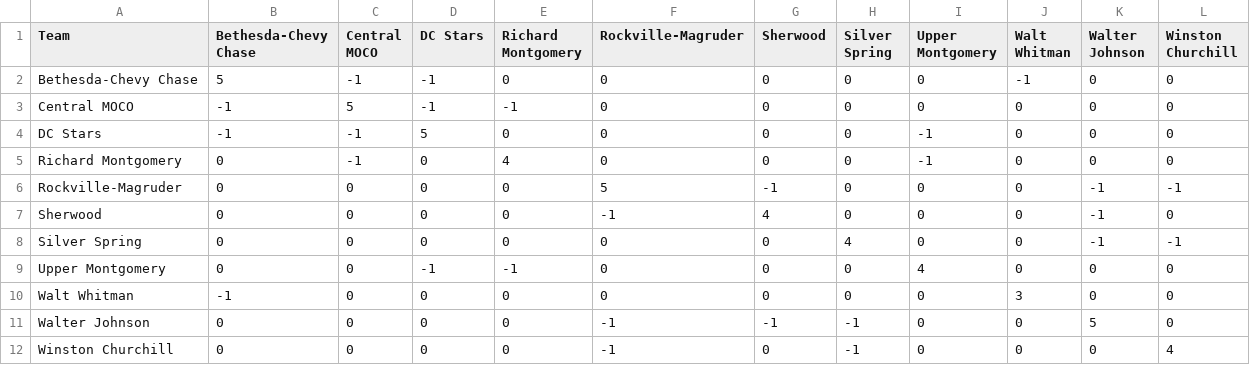
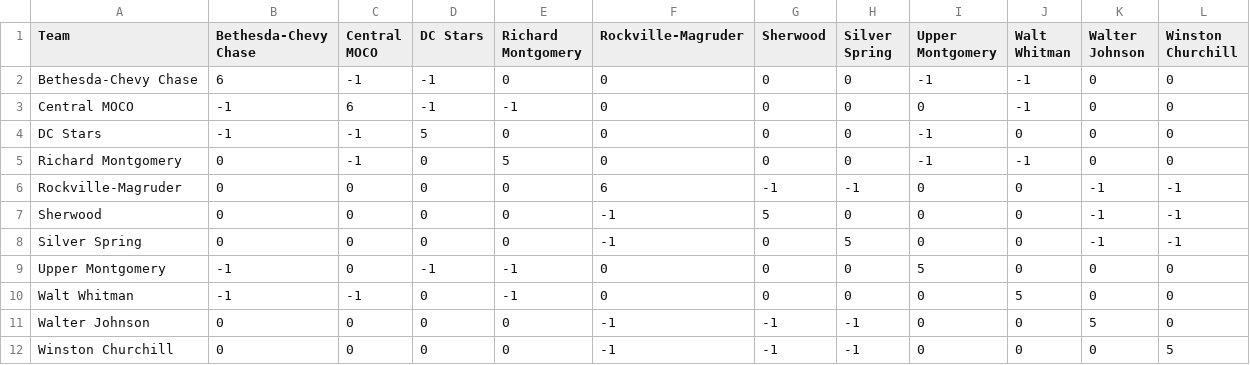
Before and after one commit to MHC-Ranking/mhc-rankings, a TSV file: mhc-results/varsity2026-27/rankings/colley_matrix_output.tsv, drawn as a sheet.

```diff
--- a/mhc-results/varsity2026-27/rankings/colley_matrix_output.tsv
+++ b/mhc-results/varsity2026-27/rankings/colley_matrix_output.tsv
@@ -1,12 +1,12 @@
 Team	Bethesda-Chevy Chase	Central MOCO	DC Stars	Richard Montgomery	Rockville-Magruder	Sherwood	Silver Spring	Upper Montgomery	Walt Whitman	Walter Johnson	Winston Churchill
-Bethesda-Chevy Chase	5	-1	-1	0	0	0	0	0	-1	0	0
-Central MOCO	-1	5	-1	-1	0	0	0	0	0	0	0
+Bethesda-Chevy Chase	6	-1	-1	0	0	0	0	-1	-1	0	0
+Central MOCO	-1	6	-1	-1	0	0	0	0	-1	0	0
 DC Stars	-1	-1	5	0	0	0	0	-1	0	0	0
-Richard Montgomery	0	-1	0	4	0	0	0	-1	0	0	0
-Rockville-Magruder	0	0	0	0	5	-1	0	0	0	-1	-1
-Sherwood	0	0	0	0	-1	4	0	0	0	-1	0
-Silver Spring	0	0	0	0	0	0	4	0	0	-1	-1
-Upper Montgomery	0	0	-1	-1	0	0	0	4	0	0	0
-Walt Whitman	-1	0	0	0	0	0	0	0	3	0	0
+Richard Montgomery	0	-1	0	5	0	0	0	-1	-1	0	0
+Rockville-Magruder	0	0	0	0	6	-1	-1	0	0	-1	-1
+Sherwood	0	0	0	0	-1	5	0	0	0	-1	-1
+Silver Spring	0	0	0	0	-1	0	5	0	0	-1	-1
+Upper Montgomery	-1	0	-1	-1	0	0	0	5	0	0	0
+Walt Whitman	-1	-1	0	-1	0	0	0	0	5	0	0
 Walter Johnson	0	0	0	0	-1	-1	-1	0	0	5	0
-Winston Churchill	0	0	0	0	-1	0	-1	0	0	0	4
+Winston Churchill	0	0	0	0	-1	-1	-1	0	0	0	5
```
Also changed, not shown: mhc-results/varsity2026-27/rankings/rankings_output.tsv, mhc-results/varsity2026-27/rankings/weekly_ratings_output.tsv, 4 other files.
